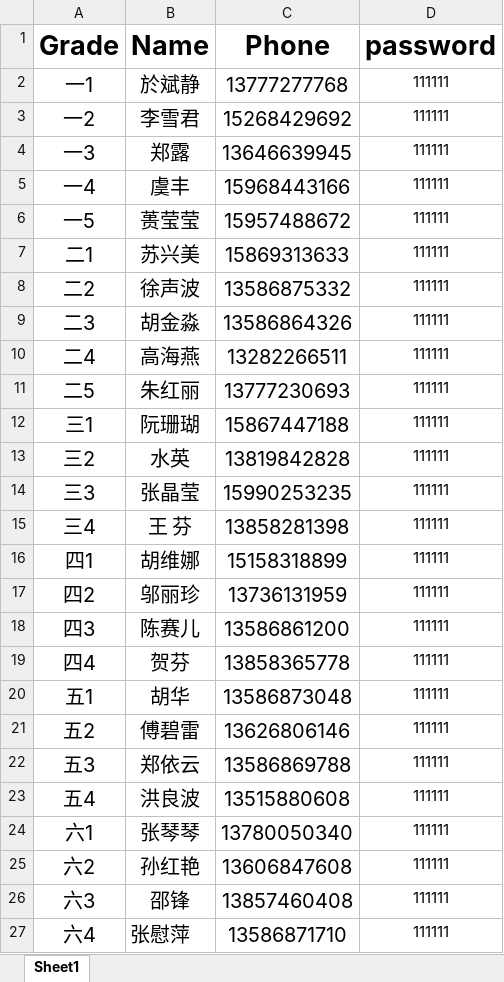
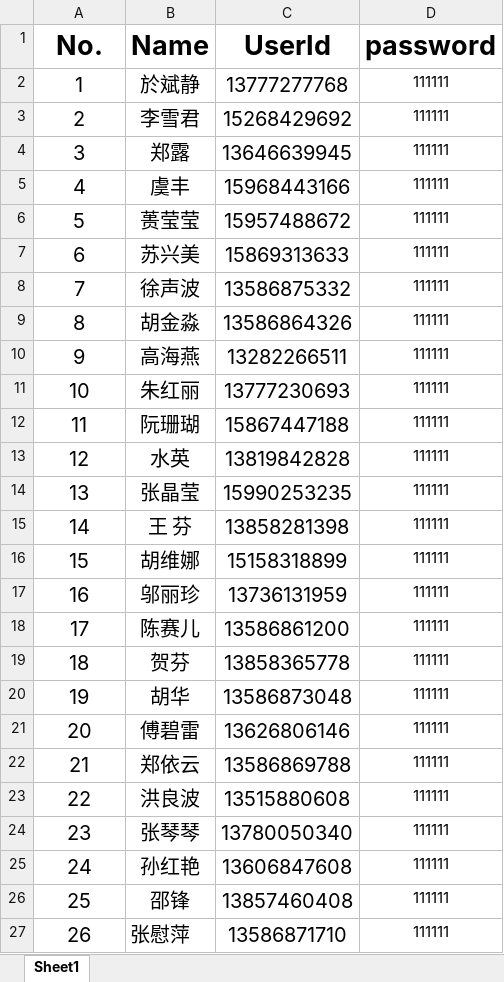
Before and after one commit to chentianma/testcaseFile, an Excel workbook: login_test/teachers.xlsx, sheet Sheet1, drawn as a sheet; values as stored, in another font and other column widths than the file's, no borders; the diff names each change by its address in the sheet, - before the commit and + after, or states it on an @@ line.

Commit message:
添加测试用例Test_Login.py

```diff
--- a/login_test/teachers.xlsx (sheet Sheet1)
+++ b/login_test/teachers.xlsx (sheet Sheet1)
-A1: Grade
+A1: No.
-C1: Phone
+C1: UserId
-A2 (No.): 一1
+A2 (No.): 1
-A3 (No.): 一2
+A3 (No.): 2
-A4 (No.): 一3
+A4 (No.): 3
-A5 (No.): 一4
+A5 (No.): 4
-A6 (No.): 一5
+A6 (No.): 5
-A7 (No.): 二1
+A7 (No.): 6
-A8 (No.): 二2
+A8 (No.): 7
-A9 (No.): 二3
+A9 (No.): 8
-A10 (No.): 二4
+A10 (No.): 9
-A11 (No.): 二5
+A11 (No.): 10
-A12 (No.): 三1
+A12 (No.): 11
-A13 (No.): 三2
+A13 (No.): 12
-A14 (No.): 三3
+A14 (No.): 13
-A15 (No.): 三4
+A15 (No.): 14
-A16 (No.): 四1
+A16 (No.): 15
-A17 (No.): 四2
+A17 (No.): 16
-A18 (No.): 四3
+A18 (No.): 17
-A19 (No.): 四4
+A19 (No.): 18
-A20 (No.): 五1
+A20 (No.): 19
-A21 (No.): 五2
+A21 (No.): 20
-A22 (No.): 五3
+A22 (No.): 21
-A23 (No.): 五4
+A23 (No.): 22
-A24 (No.): 六1
+A24 (No.): 23
-A25 (No.): 六2
+A25 (No.): 24
-A26 (No.): 六3
+A26 (No.): 25
-A27 (No.): 六4
+A27 (No.): 26
```
Also changed, not shown: 2 other files.
